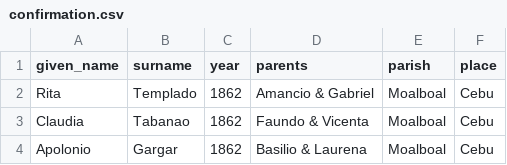
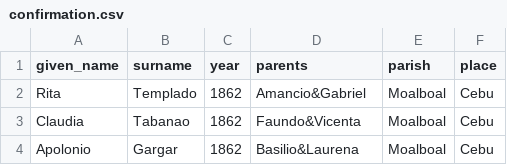
Before and after one commit to chryehearn12/FilipinoFamilyHistory, a CSV file: confirmation.csv, drawn as a sheet.

Commit message:
Update confirmation.csv

```diff
--- a/confirmation.csv
+++ b/confirmation.csv
@@ -1,4 +1,4 @@
 given_name,surname,year,parents,parish,place
-Rita,Templado,1862,"Amancio & Gabriel",Moalboal,Cebu
-Claudia,Tabanao,1862,"Faundo & Vicenta",Moalboal,Cebu
-Apolonio,Gargar,1862,"Basilio & Laurena",Moalboal,Cebu
+Rita,Templado,1862,"Amancio&Gabriel",Moalboal,Cebu
+Claudia,Tabanao,1862,"Faundo&Vicenta",Moalboal,Cebu
+Apolonio,Gargar,1862,"Basilio&Laurena",Moalboal,Cebu
```
